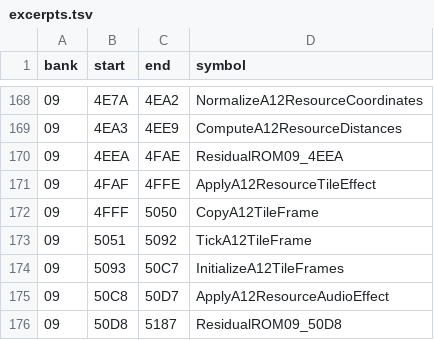
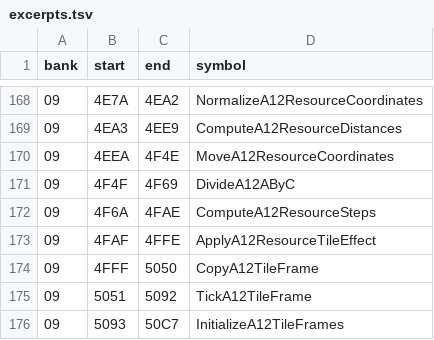
Before and after one commit to zenaror/net-de-get, a TSV file: config/excerpts.tsv, drawn as a sheet; only a part is shown, gaps mark what is left out; the shorter side is filled out with more unchanged rows.

Commit message:
Disassemble A12 resource movement division and step recurrence

```diff
--- a/config/excerpts.tsv
+++ b/config/excerpts.tsv
@@ -169,3 +169,5 @@ bank	start	end	symbol
 09	4EA3	4EE9	ComputeA12ResourceDistances
-09	4EEA	4FAE	ResidualROM09_4EEA
+09	4EEA	4F4E	MoveA12ResourceCoordinates
+09	4F4F	4F69	DivideA12AByC
+09	4F6A	4FAE	ComputeA12ResourceSteps
 09	4FAF	4FFE	ApplyA12ResourceTileEffect
```
Also changed, not shown: 6 other files.
